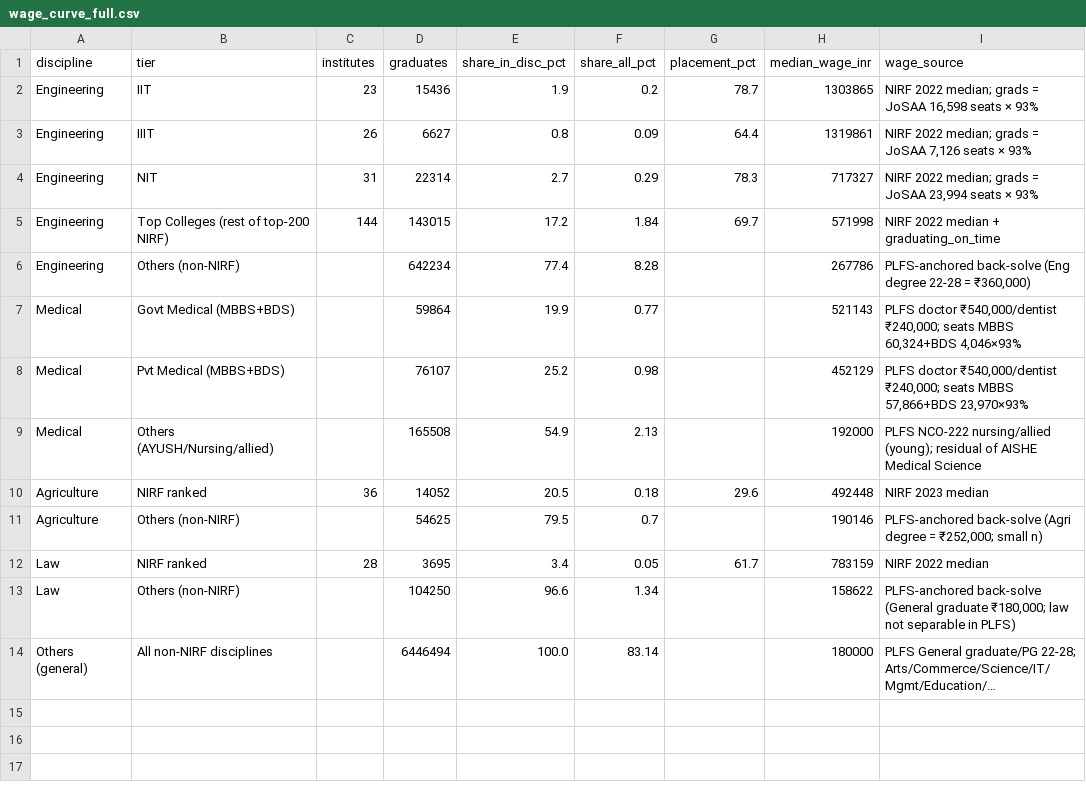
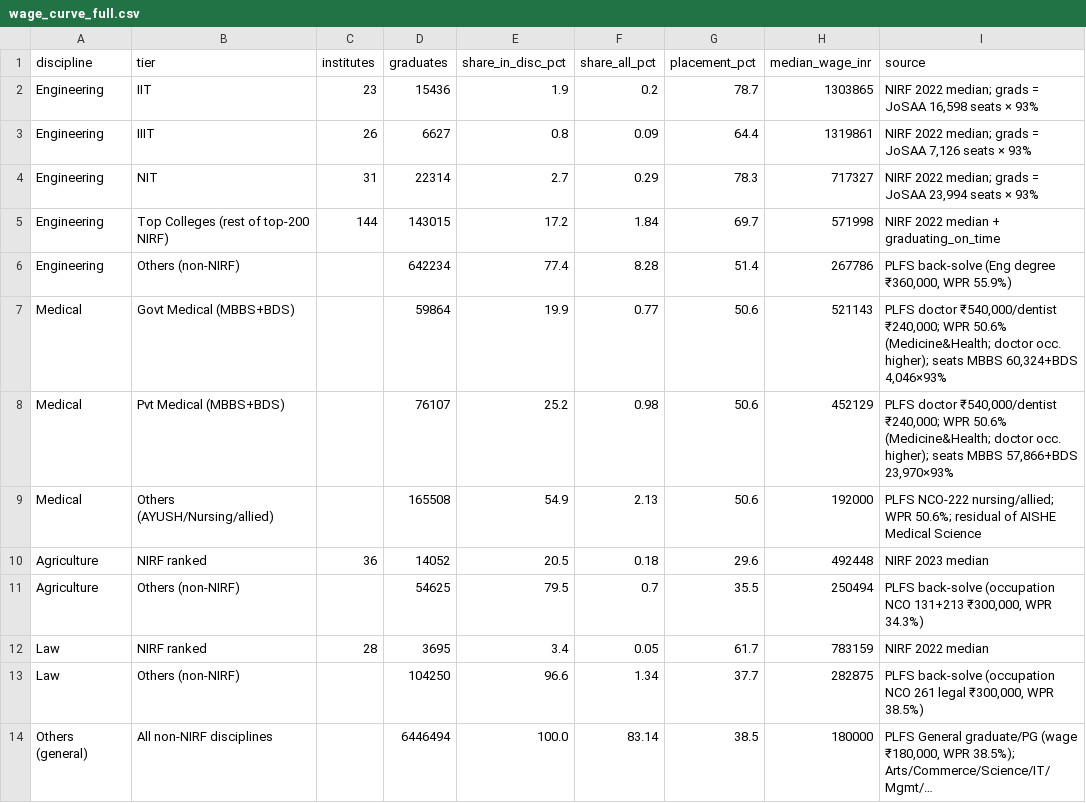
Before and after one commit to avantifellows/external_data_sources, a CSV file: wage_curves/wage_curve_full.csv, drawn as a sheet.

```diff
--- a/wage_curves/wage_curve_full.csv
+++ b/wage_curves/wage_curve_full.csv
@@ -1,2 +1,2 @@
-discipline,tier,institutes,graduates,share_in_disc_pct,share_all_pct,placement_pct,median_wage_inr,wage_source
+discipline,tier,institutes,graduates,share_in_disc_pct,share_all_pct,placement_pct,median_wage_inr,source
 Engineering,IIT,23,15436,1.9,0.2,78.7,1303865,"NIRF 2022 median; grads = JoSAA 16,598 seats × 93%"
@@ -5,10 +5,10 @@ Engineering,NIT,31,22314,2.7,0.29,78.3,717327,"NIRF 2022 median; grads = JoSAA 2
 Engineering,Top Colleges (rest of top-200 NIRF),144,143015,17.2,1.84,69.7,571998,NIRF 2022 median + graduating_on_time
-Engineering,Others (non-NIRF),,642234,77.4,8.28,,267786,"PLFS-anchored back-solve (Eng degree 22-28 = ₹360,000)"
-Medical,Govt Medical (MBBS+BDS),,59864,19.9,0.77,,521143,"PLFS doctor ₹540,000/dentist ₹240,000; seats MBBS 60,324+BDS 4,046×93%"
-Medical,Pvt Medical (MBBS+BDS),,76107,25.2,0.98,,452129,"PLFS doctor ₹540,000/dentist ₹240,000; seats MBBS 57,866+BDS 23,970×93%"
-Medical,Others (AYUSH/Nursing/allied),,165508,54.9,2.13,,192000,PLFS NCO-222 nursing/allied (young); residual of AISHE Medical Science
+Engineering,Others (non-NIRF),,642234,77.4,8.28,51.4,267786,"PLFS back-solve (Eng degree ₹360,000, WPR 55.9%)"
+Medical,Govt Medical (MBBS+BDS),,59864,19.9,0.77,50.6,521143,"PLFS doctor ₹540,000/dentist ₹240,000; WPR 50.6% (Medicine&Health; doctor occ. higher); seats MBBS 60,324+BDS 4,046×93%"
+Medical,Pvt Medical (MBBS+BDS),,76107,25.2,0.98,50.6,452129,"PLFS doctor ₹540,000/dentist ₹240,000; WPR 50.6% (Medicine&Health; doctor occ. higher); seats MBBS 57,866+BDS 23,970×93%"
+Medical,Others (AYUSH/Nursing/allied),,165508,54.9,2.13,50.6,192000,PLFS NCO-222 nursing/allied; WPR 50.6%; residual of AISHE Medical Science
 Agriculture,NIRF ranked,36,14052,20.5,0.18,29.6,492448,NIRF 2023 median
-Agriculture,Others (non-NIRF),,54625,79.5,0.7,,190146,"PLFS-anchored back-solve (Agri degree = ₹252,000; small n)"
+Agriculture,Others (non-NIRF),,54625,79.5,0.7,35.5,250494,"PLFS back-solve (occupation NCO 131+213 ₹300,000, WPR 34.3%)"
 Law,NIRF ranked,28,3695,3.4,0.05,61.7,783159,NIRF 2022 median
-Law,Others (non-NIRF),,104250,96.6,1.34,,158622,"PLFS-anchored back-solve (General graduate ₹180,000; law not separable in PLFS)"
-Others (general),All non-NIRF disciplines,,6446494,100.0,83.14,,180000,PLFS General graduate/PG 22-28; Arts/Commerce/Science/IT/Mgmt/Education/…
+Law,Others (non-NIRF),,104250,96.6,1.34,37.7,282875,"PLFS back-solve (occupation NCO 261 legal ₹300,000, WPR 38.5%)"
+Others (general),All non-NIRF disciplines,,6446494,100.0,83.14,38.5,180000,"PLFS General graduate/PG (wage ₹180,000, WPR 38.5%); Arts/Commerce/Science/IT/Mgmt/…"
```
Also changed, not shown: 2 other files.
